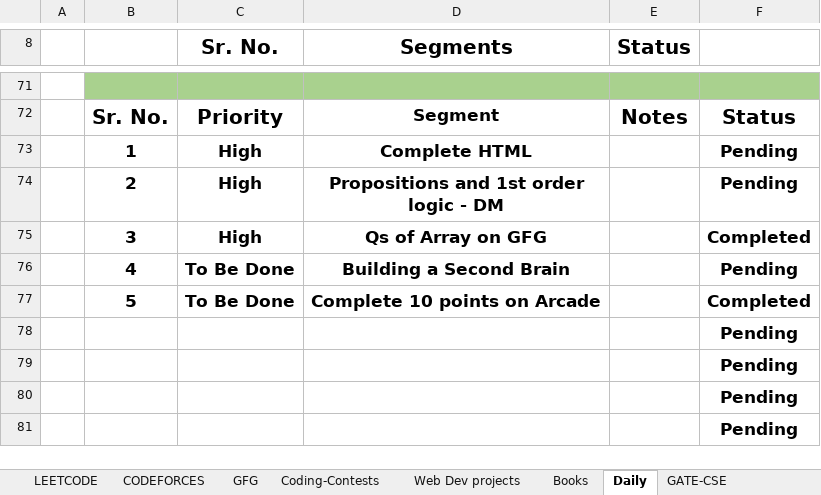
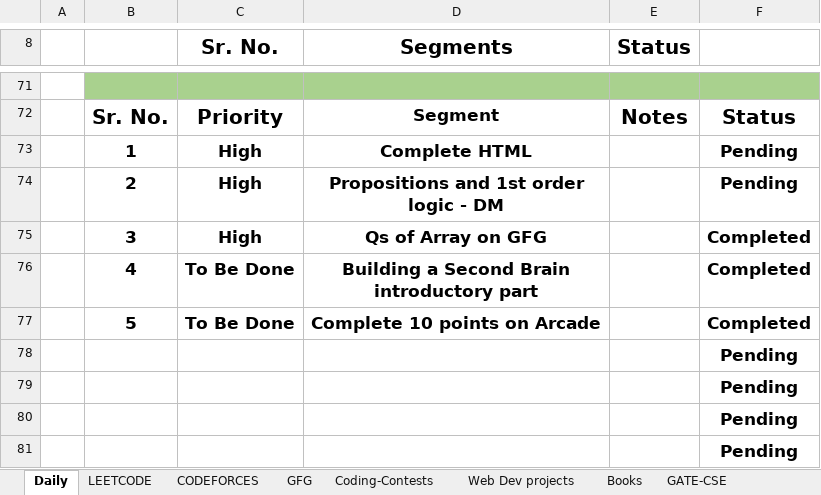
Before and after one commit to Dishant402955/others, an Excel workbook: Master-Sheet.xlsx, sheet Daily, drawn as a sheet; only a part is shown, gaps mark what is left out; values as stored, in another font and other column widths than the file's, no borders; conditional formats and table styles not drawn; the diff names each change by its address in the sheet, - before the commit and + after, or states it on an @@ line.

Commit message:
Updating daily tasks

```diff
--- a/Master-Sheet.xlsx (sheet Daily)
+++ b/Master-Sheet.xlsx (sheet Daily)
@@ sheet tab order changed: Daily | LEETCODE | CODEFORCES | GFG | Coding-Contests | Web Dev projects | Books | GATE-CSE @@
-D76 (Segments): Building a Second Brain
+D76 (Segments): Building a Second Brain introductory part
-F76: Pending
+F76: Completed
```
